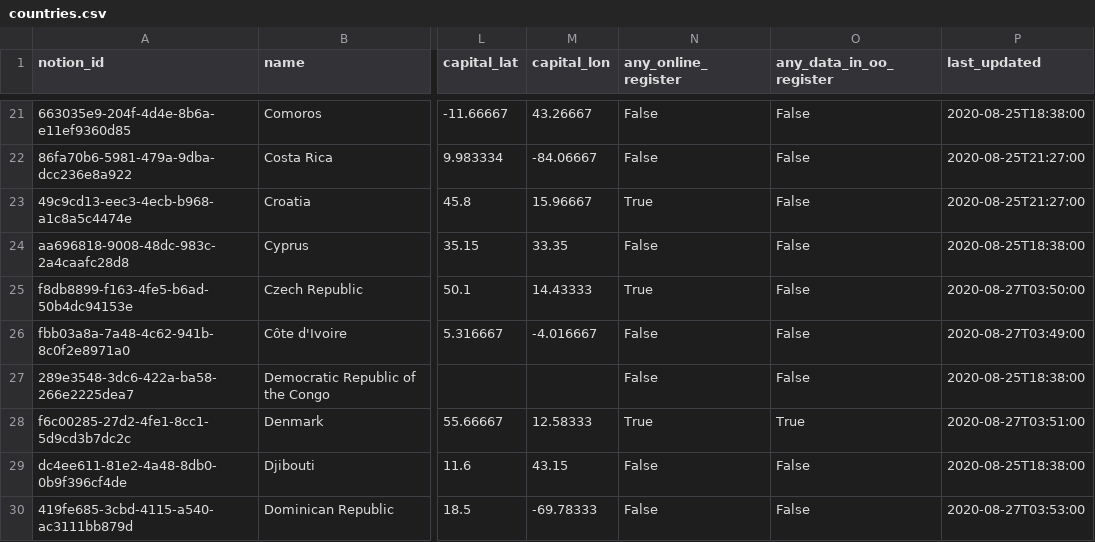
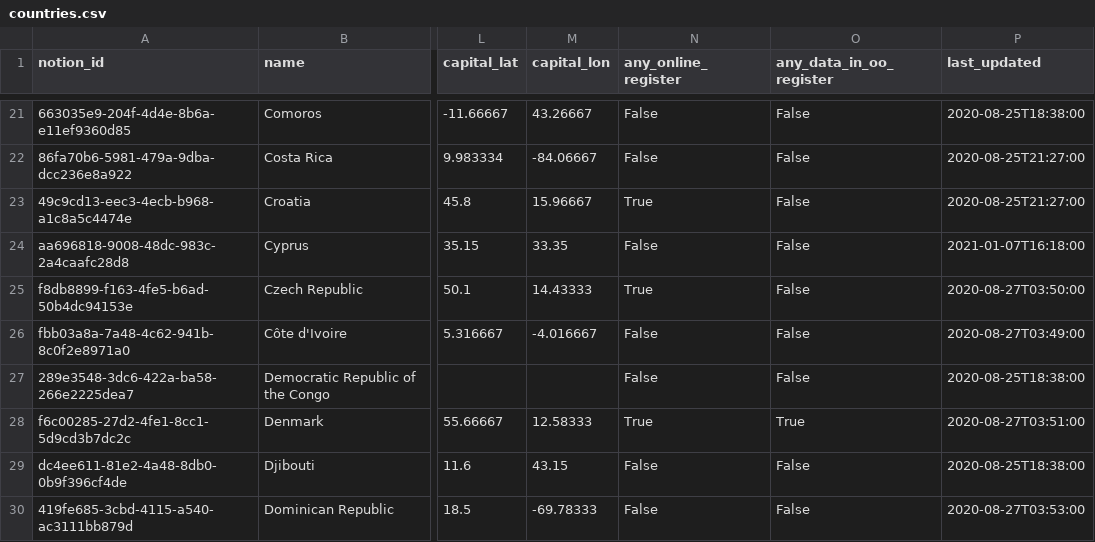
Before and after one commit to openownership/openownership.beta, a CSV file: _data/countries.csv, drawn as a sheet; only a part is shown, gaps mark what is left out; the diff names each change by its address in the sheet, - before the commit and + after, or states it on an @@ line.

Commit message:
Automated updates to country tracker data

```diff
--- a/_data/countries.csv
+++ b/_data/countries.csv
-P24 (last_updated): 2020-08-25T18:38:00
+P24 (last_updated): 2021-01-07T16:18:00
```
